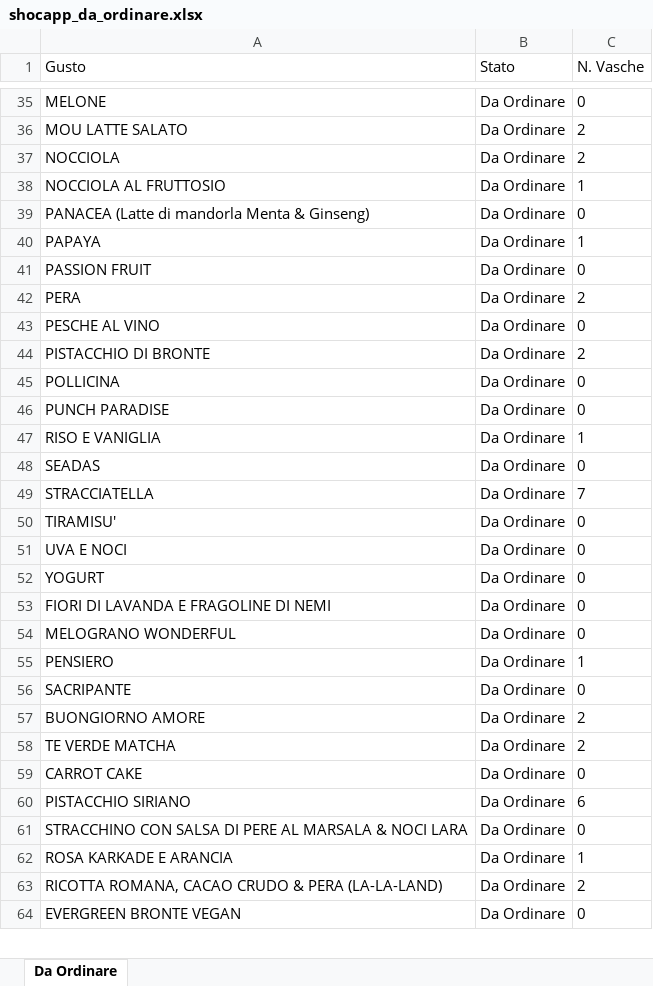
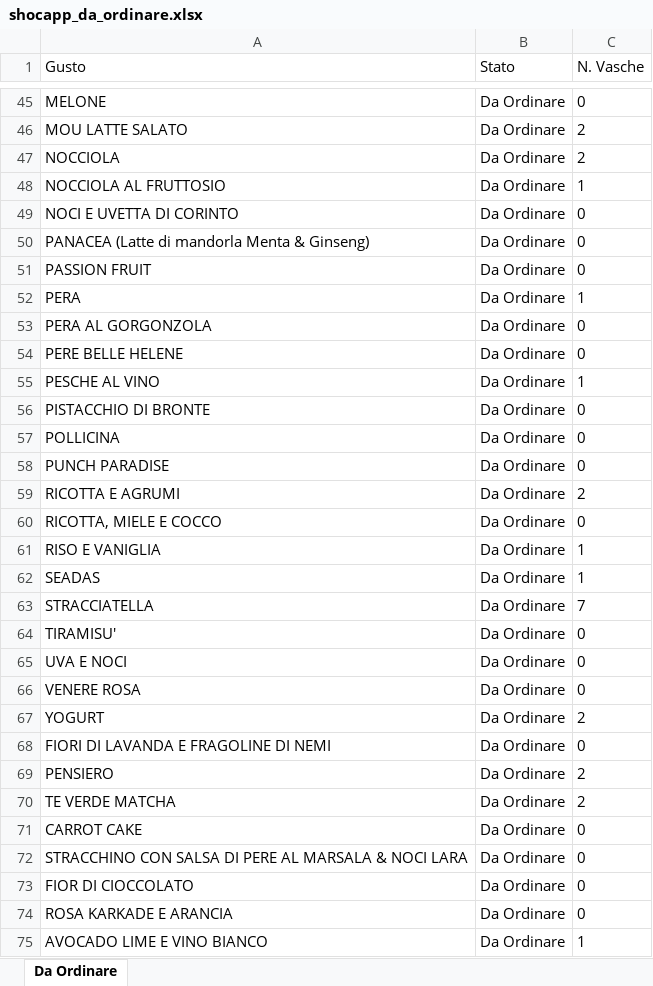
Before and after one commit to miladreihanpour-programmer/fatamorgana, an Excel workbook: output/shocapp_da_ordinare.xlsx, sheet Da Ordinare, drawn as a sheet; only a part is shown, gaps mark what is left out; the shorter side is filled out with more unchanged rows; values as stored, in another font and other column widths than the file's, no borders; removed rows and columns are numbered as before the commit, all else as after; the diff covers the shown part only; the diff names each change by its address in the sheet, - before the commit and + after, or states it on an @@ line.

```diff
--- a/output/shocapp_da_ordinare.xlsx (sheet Da Ordinare)
+++ b/output/shocapp_da_ordinare.xlsx (sheet Da Ordinare)
+row 49: NOCI E UVETTA DI CORINTO | Da Ordinare | 0
-row 40: PAPAYA | Da Ordinare | 1
-C52 (N. Vasche): 2
+C52 (N. Vasche): 1
+row 53: PERA AL GORGONZOLA | Da Ordinare | 0
+row 54: PERE BELLE HELENE | Da Ordinare | 0
-C55 (N. Vasche): 0
+C55 (N. Vasche): 1
-C56 (N. Vasche): 2
+C56 (N. Vasche): 0
+row 59: RICOTTA E AGRUMI | Da Ordinare | 2
+row 60: RICOTTA, MIELE E COCCO | Da Ordinare | 0
-C62 (N. Vasche): 0
+C62 (N. Vasche): 1
+row 66: VENERE ROSA | Da Ordinare | 0
-C67 (N. Vasche): 0
+C67 (N. Vasche): 2
-row 54: MELOGRANO WONDERFUL | Da Ordinare | 0
-C69 (N. Vasche): 1
+C69 (N. Vasche): 2
-row 56: SACRIPANTE | Da Ordinare | 0
-row 57: BUONGIORNO AMORE | Da Ordinare | 2
-row 60: PISTACCHIO SIRIANO | Da Ordinare | 6
+row 73: FIOR DI CIOCCOLATO | Da Ordinare | 0
-C74 (N. Vasche): 1
+C74 (N. Vasche): 0
+row 75: AVOCADO LIME E VINO BIANCO | Da Ordinare | 1
```
Also changed, not shown: 25 added rows, 25 removed rows, 3 moved rows and 23 edited cells elsewhere in this sheet, output/shocapp_esaurito_7giorni.xlsx, output/shocapp_mantenimento_tutto.xlsx, 5 other files.
